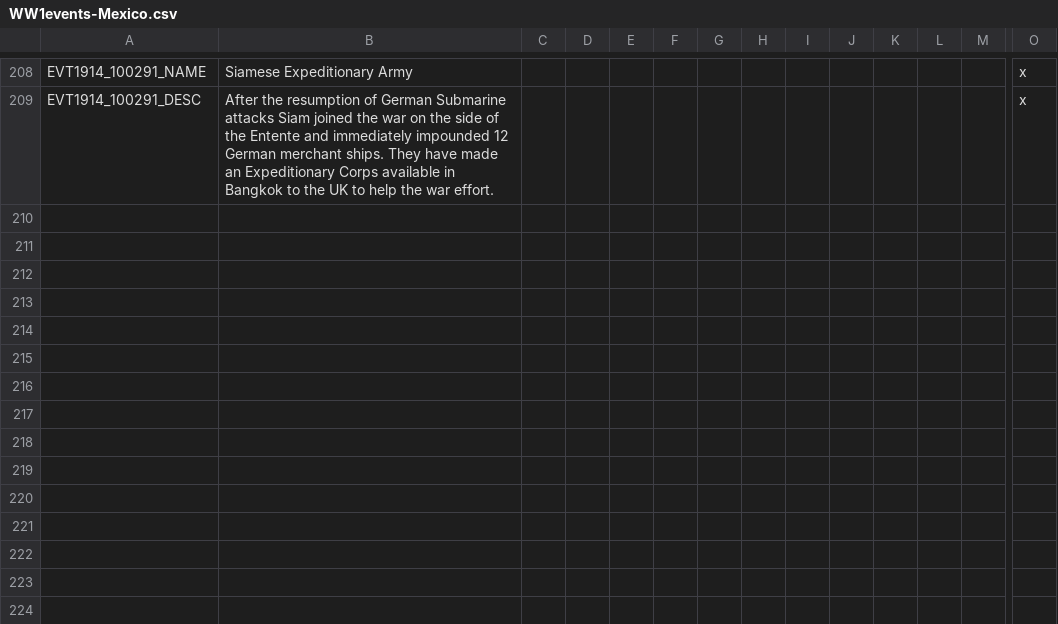
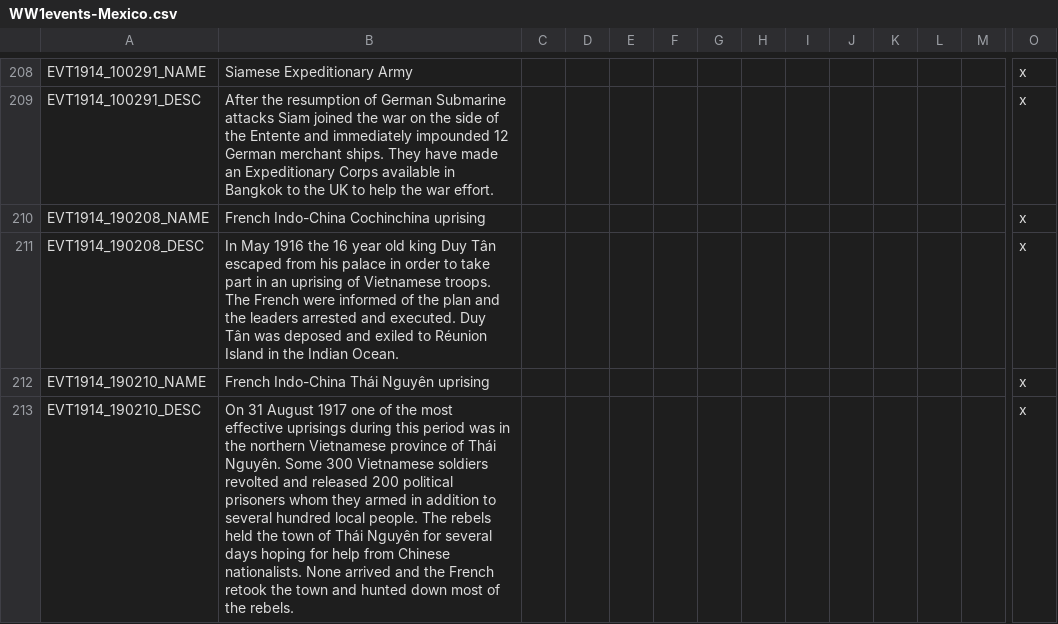
Before and after one commit to dthird3/ww1tfh, a CSV file: localisation/WW1events-Mexico.csv, drawn as a sheet; only a part is shown, gaps mark what is left out; rows hold the shown columns only; the diff names each change by its address in the sheet, - before the commit and + after, or states it on an @@ line.

```diff
--- a/localisation/WW1events-Mexico.csv
+++ b/localisation/WW1events-Mexico.csv
+row 210: EVT1914_190208_NAME | French Indo-China Cochinchina uprising |  |  |  |  |  |  |  |  |  |  |  | x
+row 211: EVT1914_190208_DESC | In May 1916 the 16 year old king Duy Tân escaped from his palace in order to take part in an uprising of Vietnamese troops. The French were informed of the plan and the leaders arrested and executed. Duy Tân was deposed and exiled to Réunion Island in the Indian Ocean. |  |  |  |  |  |  |  |  |  |  |  | x
+row 212: EVT1914_190210_NAME | French Indo-China Thái Nguyên uprising |  |  |  |  |  |  |  |  |  |  |  | x
+row 213: EVT1914_190210_DESC | On 31 August 1917 one of the most effective uprisings during this period was in the northern Vietnamese province of Thái Nguyên. Some 300 Vietnamese soldiers revolted and released 200 political prisoners whom they armed in addition to several hundred local people. The rebels held the town of Thái Nguyên for several days hoping for help from Chinese nationalists. None arrived and the French retook the town and hunted down most of the rebels. |  |  |  |  |  |  |  |  |  |  |  | x
```
Also changed, not shown: 3 other files.
